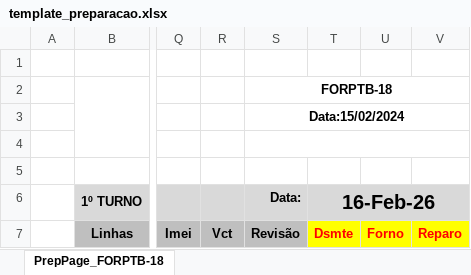
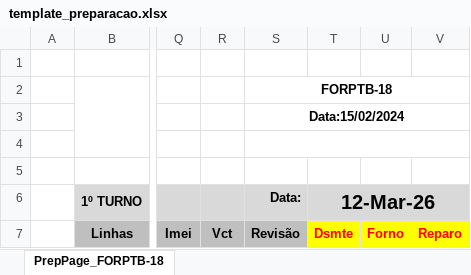
Before and after one commit to RafaelSantosgithuI3/tecplam---MAR, an Excel workbook: public/template_preparacao.xlsx, sheet PrepPage_FORPTB-18, drawn as a sheet; only a part is shown, gaps mark what is left out; values as stored, in another font and other column widths than the file's, no borders; charts and pictures not drawn; the diff names each change by its address in the sheet, - before the commit and + after, or states it on an @@ line.

```diff
--- a/public/template_preparacao.xlsx (sheet PrepPage_FORPTB-18)
+++ b/public/template_preparacao.xlsx (sheet PrepPage_FORPTB-18)
-T6: 16-Feb-26
+T6: 12-Mar-26
```
Also changed, not shown: public/template_stopline.xlsx, 6 other files.
